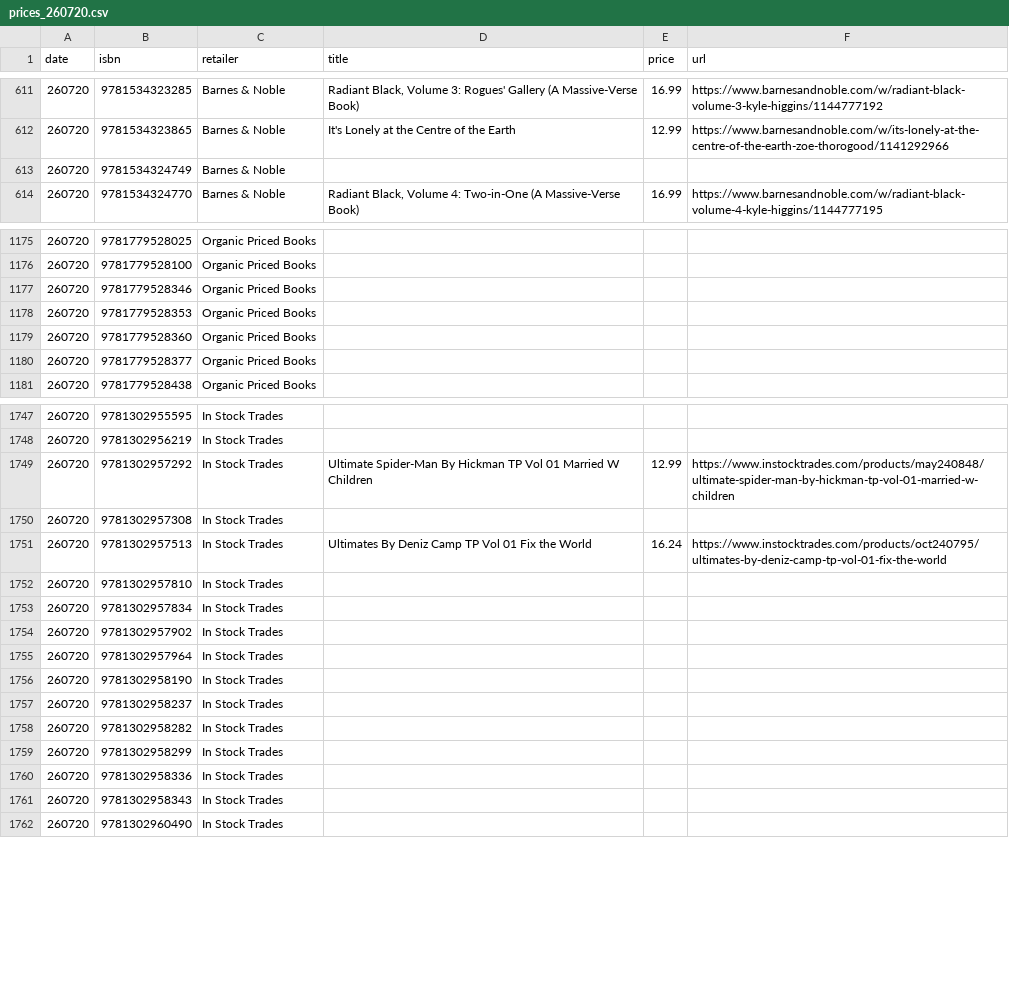
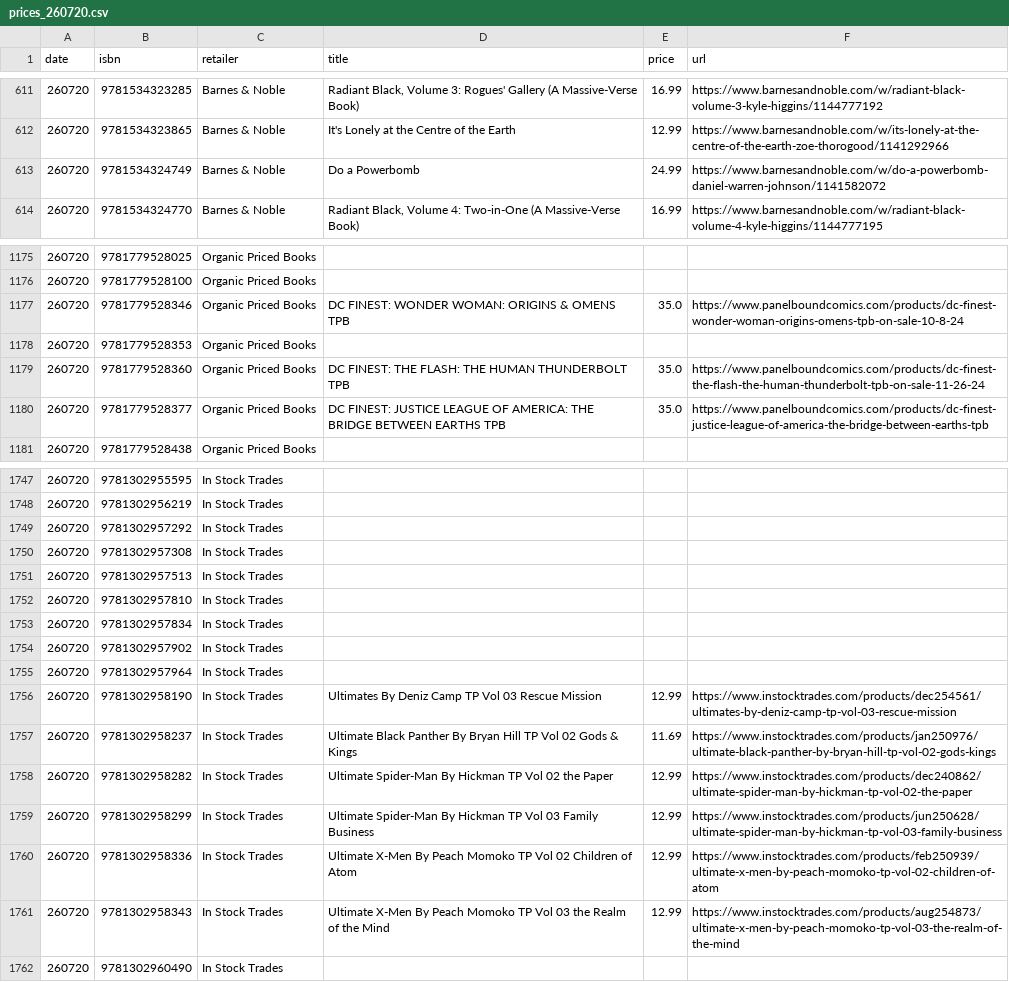
Before and after one commit to grayespinoza/graphic-novel-price-database, a CSV file: prices/prices_260720.csv, drawn as a sheet; only a part is shown, gaps mark what is left out; the diff covers the shown part only.

```diff
--- a/prices/prices_260720.csv
+++ b/prices/prices_260720.csv
@@ -612,3 +612,3 @@ date,isbn,retailer,title,price,url
 260720,9781534323865,Barnes & Noble,It's Lonely at the Centre of the Earth,12.99,https://www.barnesandnoble.com/w/its-lonely-at-the-centre-of-the-earth-zoe-thorogood/1141292966
-260720,9781534324749,Barnes & Noble,,,
+260720,9781534324749,Barnes & Noble,Do a Powerbomb,24.99,https://www.barnesandnoble.com/w/do-a-powerbomb-daniel-warren-johnson/1141582072
 260720,9781534324770,Barnes & Noble,"Radiant Black, Volume 4: Two-in-One (A Massive-Verse Book)",16.99,https://www.barnesandnoble.com/w/radiant-black-volume-4-kyle-higgins/1144777195
@@ -1176,6 +1176,6 @@ date,isbn,retailer,title,price,url
 260720,9781779528100,Organic Priced Books,,,
-260720,9781779528346,Organic Priced Books,,,
+260720,9781779528346,Organic Priced Books,DC FINEST: WONDER WOMAN: ORIGINS & OMENS TPB,35.0,https://www.panelboundcomics.com/products/dc-finest-wonder-woman-origins-omens-tpb-on-sale-10-8-24
 260720,9781779528353,Organic Priced Books,,,
-260720,9781779528360,Organic Priced Books,,,
-260720,9781779528377,Organic Priced Books,,,
+260720,9781779528360,Organic Priced Books,DC FINEST: THE FLASH: THE HUMAN THUNDERBOLT TPB,35.0,https://www.panelboundcomics.com/products/dc-finest-the-flash-the-human-thunderbolt-tpb-on-sale-11-26-24
+260720,9781779528377,Organic Priced Books,DC FINEST: JUSTICE LEAGUE OF AMERICA: THE BRIDGE BETWEEN EARTHS TPB,35.0,https://www.panelboundcomics.com/products/dc-finest-justice-league-of-america-the-bridge-between-earths-tpb
 260720,9781779528438,Organic Priced Books,,,
@@ -1748,5 +1748,5 @@ date,isbn,retailer,title,price,url
 260720,9781302956219,In Stock Trades,,,
-260720,9781302957292,In Stock Trades,Ultimate Spider-Man By Hickman TP Vol 01 Married W Children,12.99,https://www.instocktrades.com/products/may240848/ultimate-spider-man-by-hickman-tp-vol-01-married-w-children
+260720,9781302957292,In Stock Trades,,,
 260720,9781302957308,In Stock Trades,,,
-260720,9781302957513,In Stock Trades,Ultimates By Deniz Camp TP Vol 01 Fix the World,16.24,https://www.instocktrades.com/products/oct240795/ultimates-by-deniz-camp-tp-vol-01-fix-the-world
+260720,9781302957513,In Stock Trades,,,
 260720,9781302957810,In Stock Trades,,,
@@ -1755,8 +1755,8 @@ date,isbn,retailer,title,price,url
 260720,9781302957964,In Stock Trades,,,
-260720,9781302958190,In Stock Trades,,,
-260720,9781302958237,In Stock Trades,,,
-260720,9781302958282,In Stock Trades,,,
-260720,9781302958299,In Stock Trades,,,
-260720,9781302958336,In Stock Trades,,,
-260720,9781302958343,In Stock Trades,,,
+260720,9781302958190,In Stock Trades,Ultimates By Deniz Camp TP Vol 03 Rescue Mission,12.99,https://www.instocktrades.com/products/dec254561/ultimates-by-deniz-camp-tp-vol-03-rescue-mission
+260720,9781302958237,In Stock Trades,Ultimate Black Panther By Bryan Hill TP Vol 02 Gods & Kings,11.69,https://www.instocktrades.com/products/jan250976/ultimate-black-panther-by-bryan-hill-tp-vol-02-gods-kings
+260720,9781302958282,In Stock Trades,Ultimate Spider-Man By Hickman TP Vol 02 the Paper,12.99,https://www.instocktrades.com/products/dec240862/ultimate-spider-man-by-hickman-tp-vol-02-the-paper
+260720,9781302958299,In Stock Trades,Ultimate Spider-Man By Hickman TP Vol 03 Family Business,12.99,https://www.instocktrades.com/products/jun250628/ultimate-spider-man-by-hickman-tp-vol-03-family-business
+260720,9781302958336,In Stock Trades,Ultimate X-Men By Peach Momoko TP Vol 02 Children of Atom,12.99,https://www.instocktrades.com/products/feb250939/ultimate-x-men-by-peach-momoko-tp-vol-02-children-of-atom
+260720,9781302958343,In Stock Trades,Ultimate X-Men By Peach Momoko TP Vol 03 the Realm of the Mind,12.99,https://www.instocktrades.com/products/aug254873/ultimate-x-men-by-peach-momoko-tp-vol-03-the-realm-of-the-mind
 260720,9781302960490,In Stock Trades,,,
```
Also changed, not shown: 34 edited cells elsewhere in this file.
